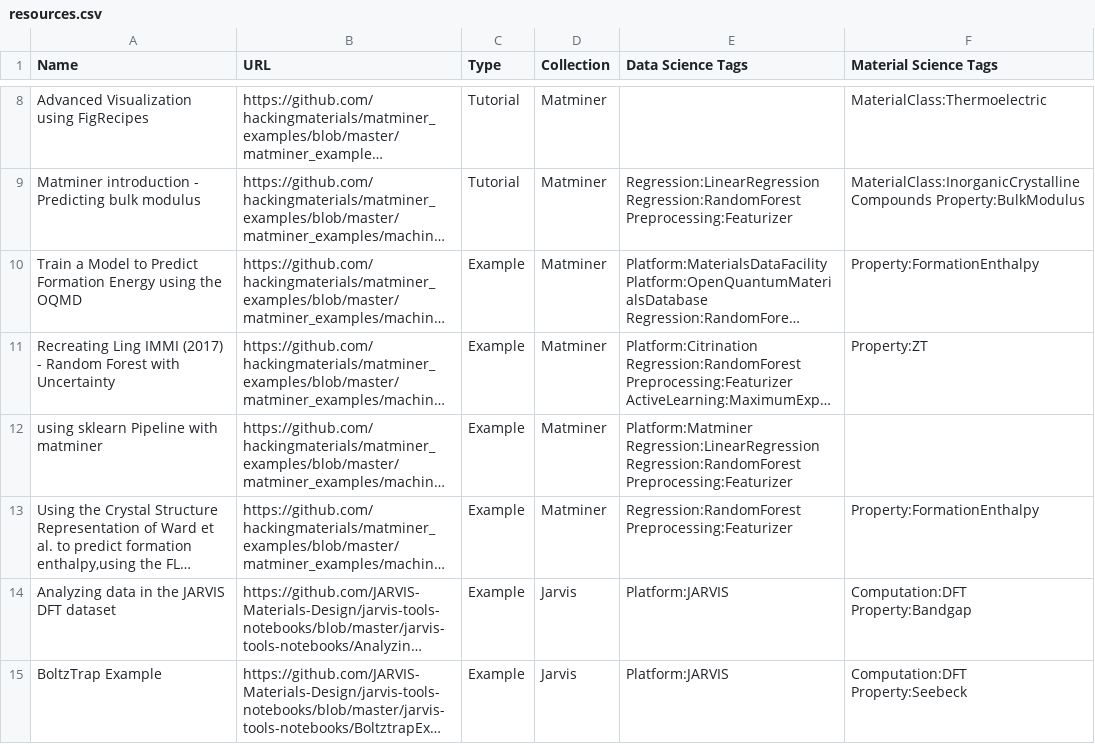
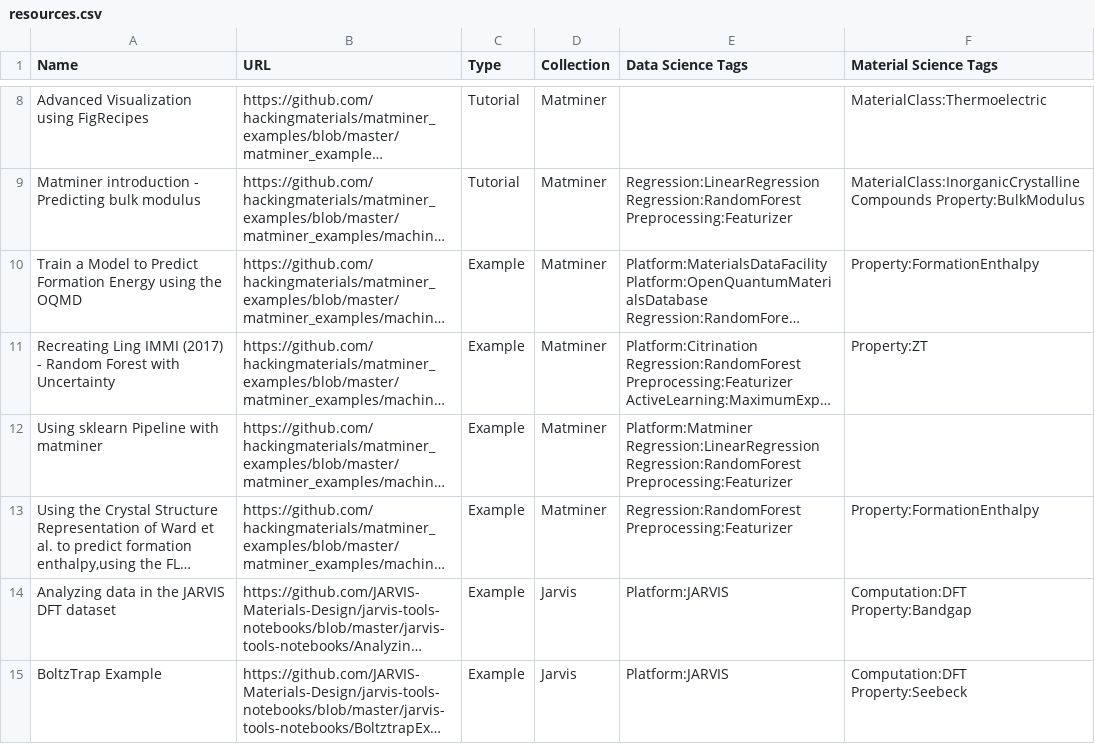
Before and after one commit to usnistgov/remi, a CSV file: _data/resources.csv, drawn as a sheet; only a part is shown, gaps mark what is left out; long unchanged cells end in …; the diff names each change by its address in the sheet, - before the commit and + after, or states it on an @@ line.

Commit message:
Changed lower case to Upper case.

```diff
--- a/_data/resources.csv
+++ b/_data/resources.csv
-A12 (Name): using sklearn Pipeline with matminer
+A12 (Name): Using sklearn Pipeline with matminer
```
